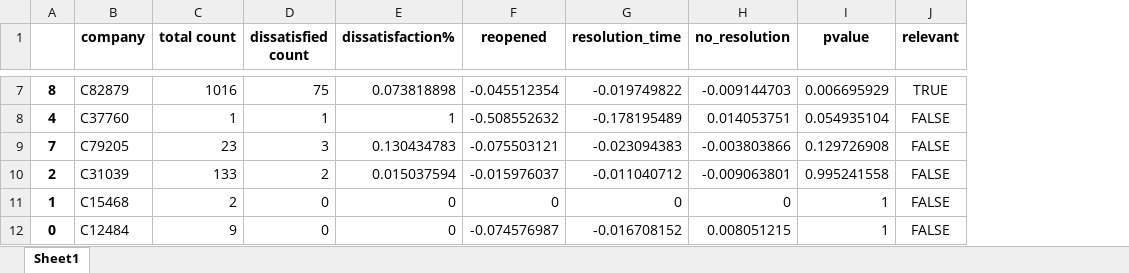
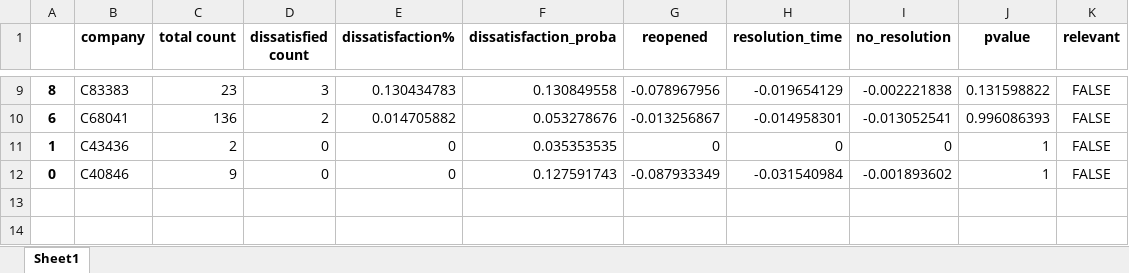
Before and after one commit to BartLeplae/user-dissatisfaction-analysis, an Excel workbook: out/10 Support Company Dissatisfaction.xlsx, sheet Sheet1, drawn as a sheet; only a part is shown, gaps mark what is left out; values as stored, in another font and other column widths than the file's, no borders; removed rows and columns are numbered as before the commit, all else as after; the diff covers the shown part only; the diff names each change by its address in the sheet, - before the commit and + after, or states it on an @@ line.

```diff
--- a/out/10 Support Company Dissatisfaction.xlsx (sheet Sheet1)
+++ b/out/10 Support Company Dissatisfaction.xlsx (sheet Sheet1)
+column F (dissatisfaction_proba), row 9: 0.130849558; rows 11-12: 0.035353535 | 0.127591743
-B9 (company): C82879
+B9 (company): C83383
-C9 (total count): 1016
+C9 (total count): 23
-D9 (dissatisfied count): 75
+D9 (dissatisfied count): 3
-E9 (dissatisfaction%): 0.073818898
+E9 (dissatisfaction%): 0.130434783
-G9 (reopened): -0.045512354
+G9 (reopened): -0.078967956
-H9 (resolution_time): -0.019749822
+H9 (resolution_time): -0.019654129
-I9 (no_resolution): -0.009144703
+I9 (no_resolution): -0.002221838
-J9 (pvalue): 0.006695929
+J9 (pvalue): 0.131598822
-K9 (relevant): TRUE
+K9 (relevant): FALSE
-row 8: 4 | C37760 | 1 | 1 | 1 | -0.508552632 | -0.178195489 | 0.014053751 | 0.054935104 | FALSE
-row 9: 7 | C79205 | 23 | 3 | 0.130434783 | -0.075503121 | -0.023094383 | -0.003803866 | 0.129726908 | FALSE
-row 10: 2 | C31039 | 133 | 2 | 0.015037594 | -0.015976037 | -0.011040712 | -0.009063801 | 0.995241558 | FALSE
+row 10: 6 | C68041 | 136 | 2 | 0.014705882 | 0.053278676 | -0.013256867 | -0.014958301 | -0.013052541 | 0.996086393 | FALSE
-B11 (company): C15468
+B11 (company): C43436
-B12 (company): C12484
+B12 (company): C40846
-G12 (reopened): -0.074576987
+G12 (reopened): -0.087933349
-H12 (resolution_time): -0.016708152
+H12 (resolution_time): -0.031540984
-I12 (no_resolution): 0.008051215
+I12 (no_resolution): -0.001893602
```
Also changed, not shown: 5 added rows, 3 removed rows and 16 edited cells elsewhere in this sheet, out/00 factors.xlsx, out/01 factor_values.xlsx, 31 other files.
